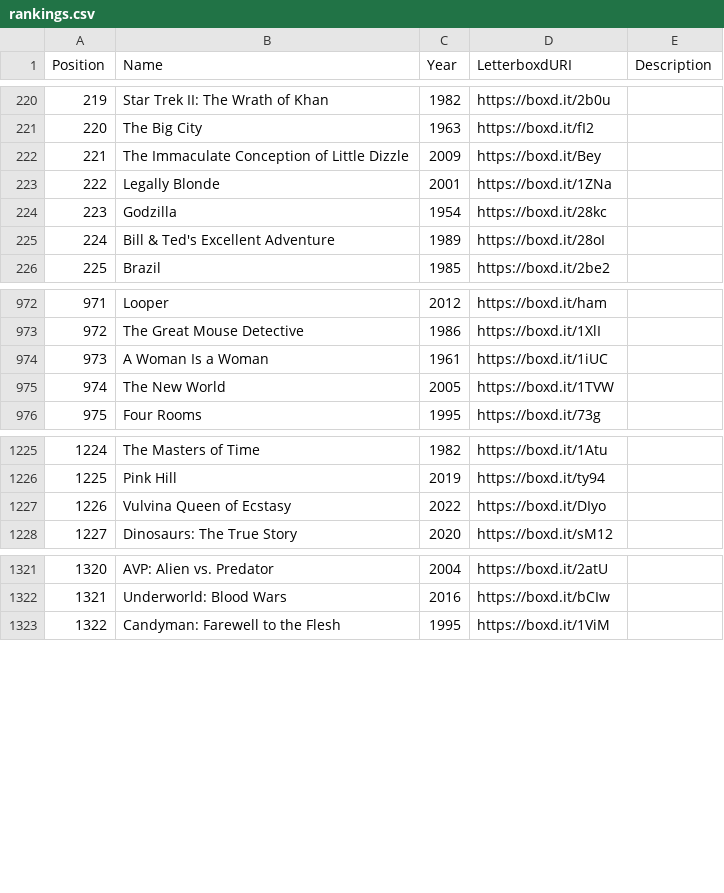
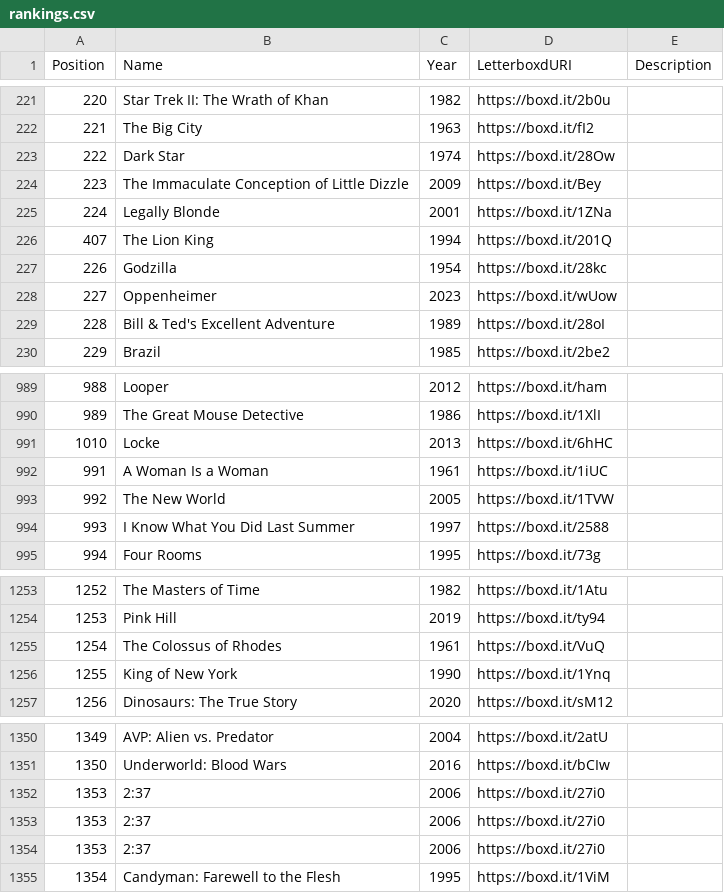
Before and after one commit to MrHen/movie-sorter, a CSV file: rankings.csv, drawn as a sheet; only a part is shown, gaps mark what is left out; removed rows and columns are numbered as before the commit, all else as after; the diff covers the shown part only; the diff names each change by its address in the sheet, - before the commit and + after, or states it on an @@ line.

```diff
--- a/rankings.csv
+++ b/rankings.csv
@@ column A (Position) renumbered from row 87 down @@
+row 223: 222 | Dark Star | 1974 | https://boxd.it/28Ow
@@ row 104 moved to row 226: 407 @@
+row 228: 227 | Oppenheimer | 2023 | https://boxd.it/wUow
+row 991: 1010 | Locke | 2013 | https://boxd.it/6hHC
+row 994: 993 | I Know What You Did Last Summer | 1997 | https://boxd.it/2588
-row 1227: 1226 | Vulvina Queen of Ecstasy | 2022 | https://boxd.it/DIyo
+row 1255: 1254 | The Colossus of Rhodes | 1961 | https://boxd.it/VuQ
+row 1256: 1255 | King of New York | 1990 | https://boxd.it/1Ynq
+row 1352: 1353 | 2:37 | 2006 | https://boxd.it/27i0
+row 1353: 1353 | 2:37 | 2006 | https://boxd.it/27i0
+row 1354: 1353 | 2:37 | 2006 | https://boxd.it/27i0
```
Also changed, not shown: 25 added rows, 2 removed rows, 2 moved rows and 14 edited cells elsewhere in this file, 2 other files.
